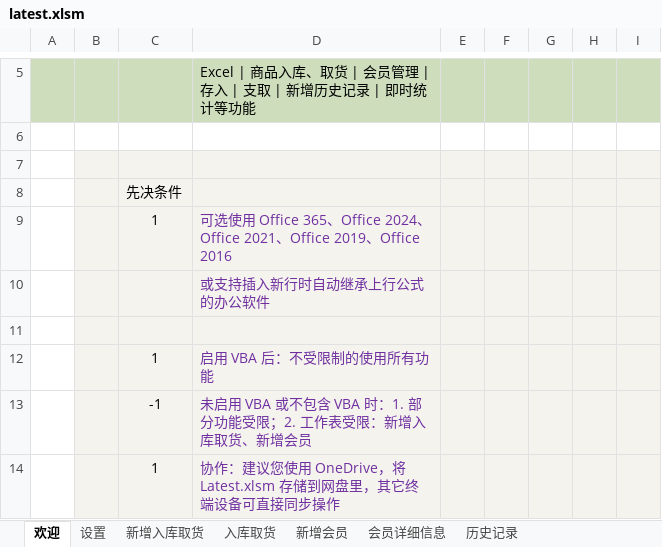
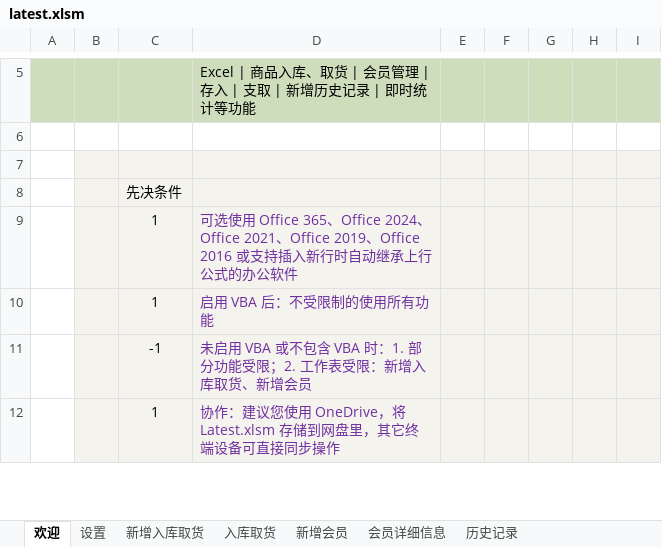
Before and after one commit to ilikeyi/Office, an Excel workbook: Storage/latest.xlsm, sheet 欢迎, drawn as a sheet; only a part is shown, gaps mark what is left out; values as stored, in another font and other column widths than the file's, no borders; charts and pictures and conditional formats not drawn; the diff names each change by its address in the sheet, - before the commit and + after, or states it on an @@ line.

Commit message:
Add files via upload

```diff
--- a/Storage/latest.xlsm (sheet 欢迎)
+++ b/Storage/latest.xlsm (sheet 欢迎)
-D9: …Office 2016
+D9: …Office 2016 或支持插入新行时自动继承上行公式的办公软件
-row 10:  |  |  | 或支持插入新行时自动继承上行公式的办公软件
-row 11: (empty)
```
Also changed, not shown: charts or pictures.
